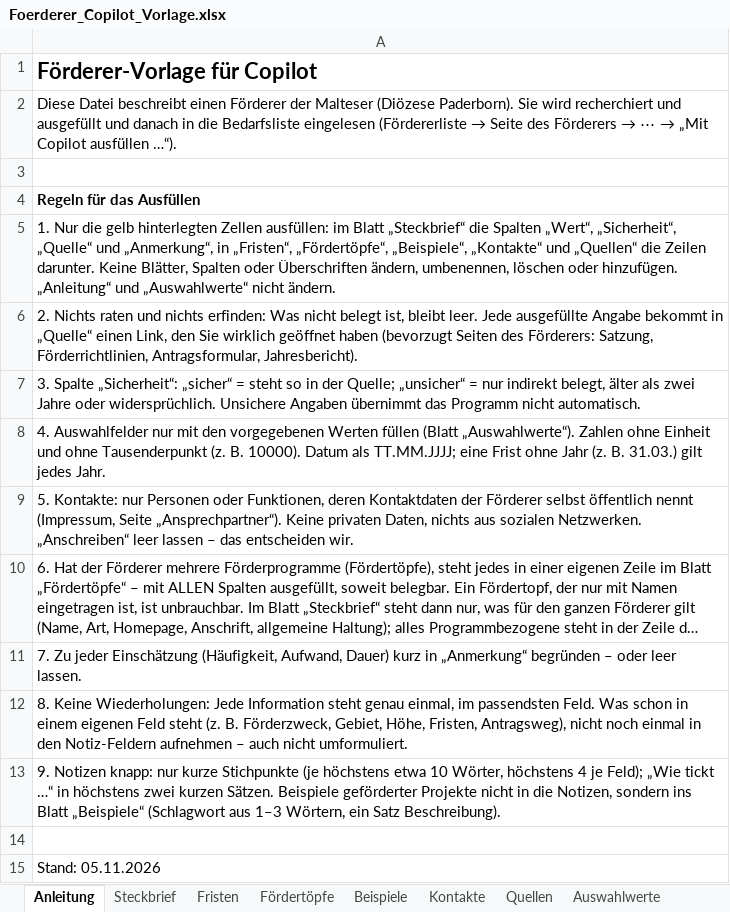
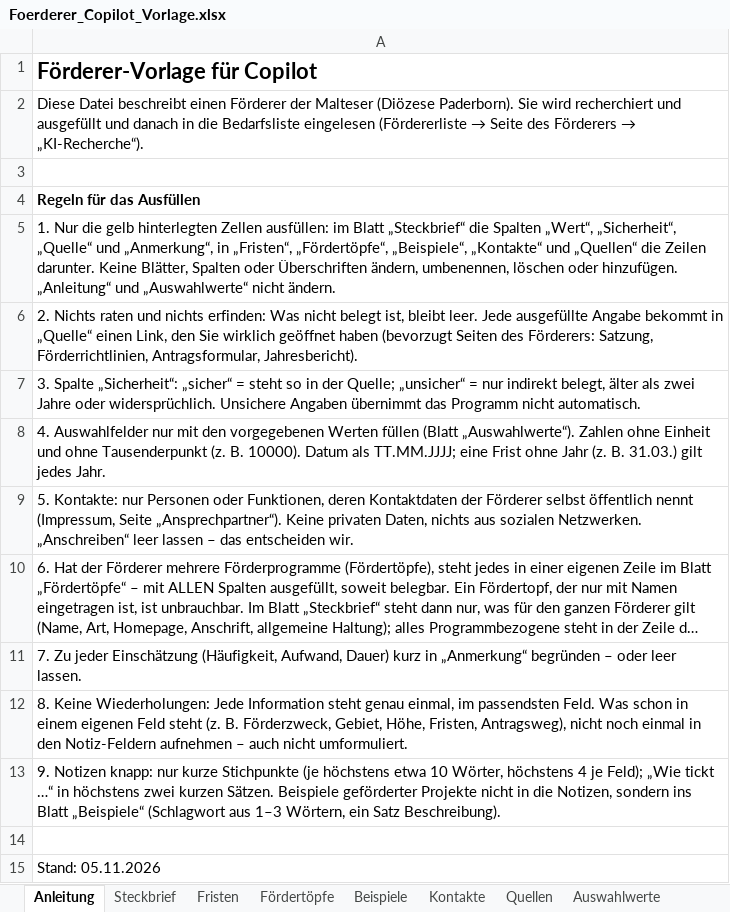
Before and after one commit to MartinA-hash-ai/Notfallapp, an Excel workbook: bedarfsliste-app/Foerderer_Copilot_Vorlage.xlsx, sheet Anleitung, drawn as a sheet; long unchanged cells end in …; values as stored, in another font and other column widths than the file's, no borders; the diff names each change by its address in the sheet, - before the commit and + after, or states it on an @@ line.

```diff
--- a/bedarfsliste-app/Foerderer_Copilot_Vorlage.xlsx (sheet Anleitung)
+++ b/bedarfsliste-app/Foerderer_Copilot_Vorlage.xlsx (sheet Anleitung)
@@ A2: …Förderers → ⋯ → „Mit Copilot ausfüllen …“). → …Förderers → „KI-Recherche“). @@
```
Also changed, not shown: bedarfsliste-app/Foerderplan_Vorlage.xlsx, bedarfsliste-app/UPL_Vorlage.xlsx, 9 other files.
